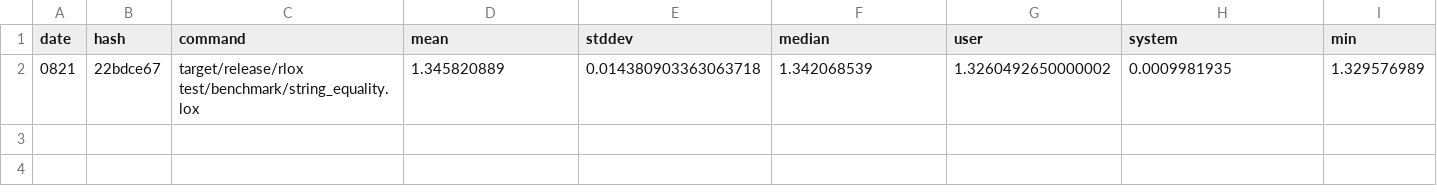
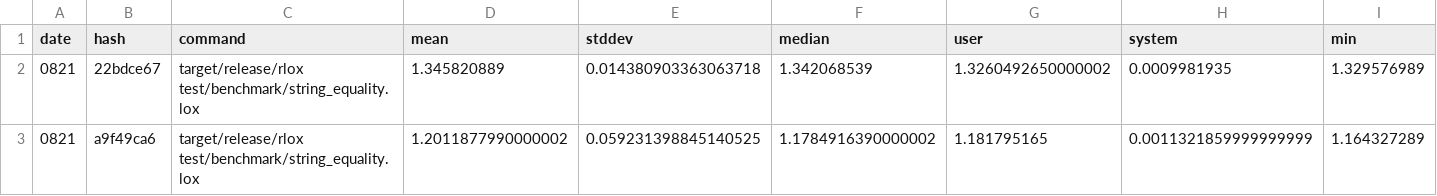
Before and after one commit to rctcwyvrn/rlox, a CSV file: results/hyperfine/string_equality/res.csv, drawn as a sheet; only a part is shown; rows hold the shown columns only; the diff names each change by its address in the sheet, - before the commit and + after, or states it on an @@ line.

Commit message:
Run hyperfine with first set of optimizations
Big wins on binary_trees, overall decent improvements

```diff
--- a/results/hyperfine/string_equality/res.csv
+++ b/results/hyperfine/string_equality/res.csv
+row 3: 0821 | a9f49ca6 | target/release/rlox test/benchmark/string_equality.lox | 1.2011877990000002 | 0.059231398845140525 | 1.1784916390000002 | 1.181795165 | 0.0011321859999999999 | 1.164327289
```
Also changed, not shown: results/hyperfine/binary_trees/res.csv, results/hyperfine/equality/res.csv, 7 other files.
